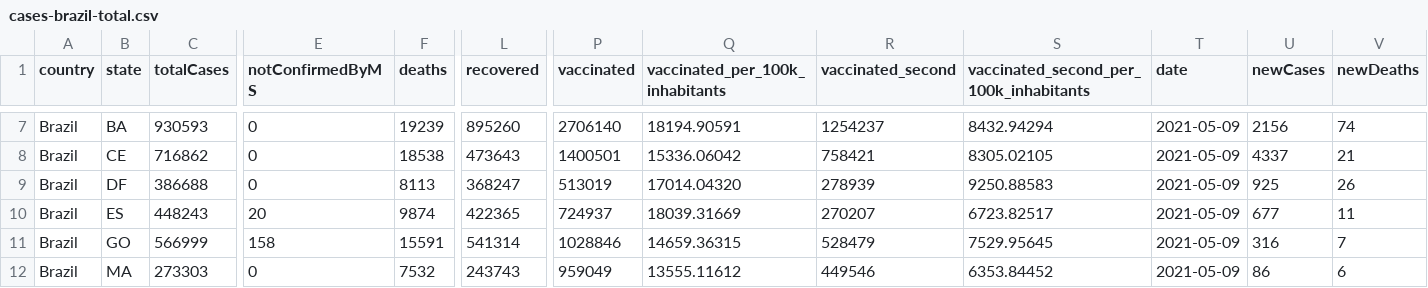
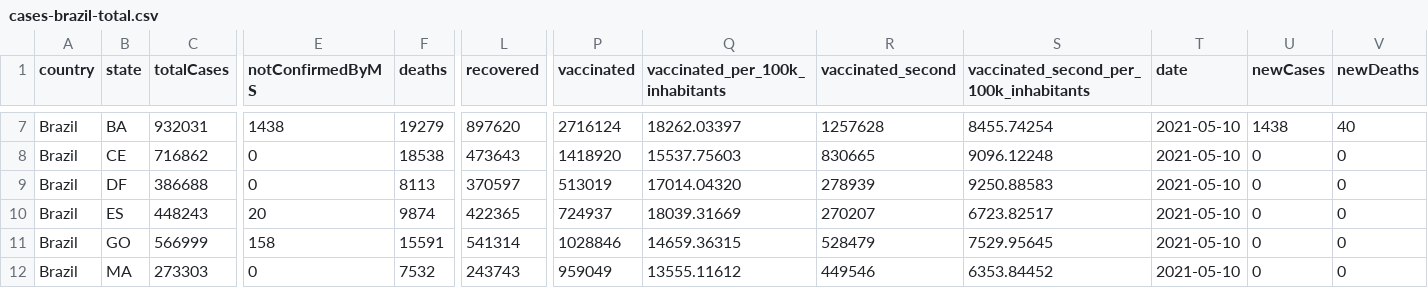
Before and after one commit to wcota/covid19br, a CSV file: cases-brazil-total.csv, drawn as a sheet; only a part is shown, gaps mark what is left out; the diff covers the shown part only; the diff names each change by its address in the sheet, - before the commit and + after, or states it on an @@ line.

```diff
--- a/cases-brazil-total.csv
+++ b/cases-brazil-total.csv
-C7 (totalCases): 930593
+C7 (totalCases): 932031
-E7 (notConfirmedByMS): 0
+E7 (notConfirmedByMS): 1438
-F7 (deaths): 19239
+F7 (deaths): 19279
-L7 (recovered): 895260
+L7 (recovered): 897620
-P7 (vaccinated): 2706140
+P7 (vaccinated): 2716124
-Q7 (vaccinated_per_100k_inhabitants): 18194.90591
+Q7 (vaccinated_per_100k_inhabitants): 18262.03397
-R7 (vaccinated_second): 1254237
+R7 (vaccinated_second): 1257628
-S7: 8432.94294
+S7: 8455.74254
-T7:T12 (date): 2021-05-09
+T7:T12 (date): 2021-05-10
-U7 (newCases): 2156
+U7 (newCases): 1438
-V7 (newDeaths): 74
+V7 (newDeaths): 40
-P8 (vaccinated): 1400501
+P8 (vaccinated): 1418920
-Q8 (vaccinated_per_100k_inhabitants): 15336.06042
+Q8 (vaccinated_per_100k_inhabitants): 15537.75603
-R8 (vaccinated_second): 758421
+R8 (vaccinated_second): 830665
-S8: 8305.02105
+S8: 9096.12248
-U8 (newCases): 4337
+U8 (newCases): 0
-V8 (newDeaths): 21
+V8 (newDeaths): 0
-L9 (recovered): 368247
+L9 (recovered): 370597
-U9 (newCases): 925
+U9 (newCases): 0
-V9 (newDeaths): 26
+V9 (newDeaths): 0
-U10 (newCases): 677
+U10 (newCases): 0
-V10 (newDeaths): 11
+V10 (newDeaths): 0
-U11 (newCases): 316
+U11 (newCases): 0
-V11 (newDeaths): 7
+V11 (newDeaths): 0
-U12 (newCases): 86
+U12 (newCases): 0
-V12 (newDeaths): 6
+V12 (newDeaths): 0
```
Also changed, not shown: 116 edited cells elsewhere in this file, _tests_meta.csv, cases-brazil-cities.csv, 4 other files.
